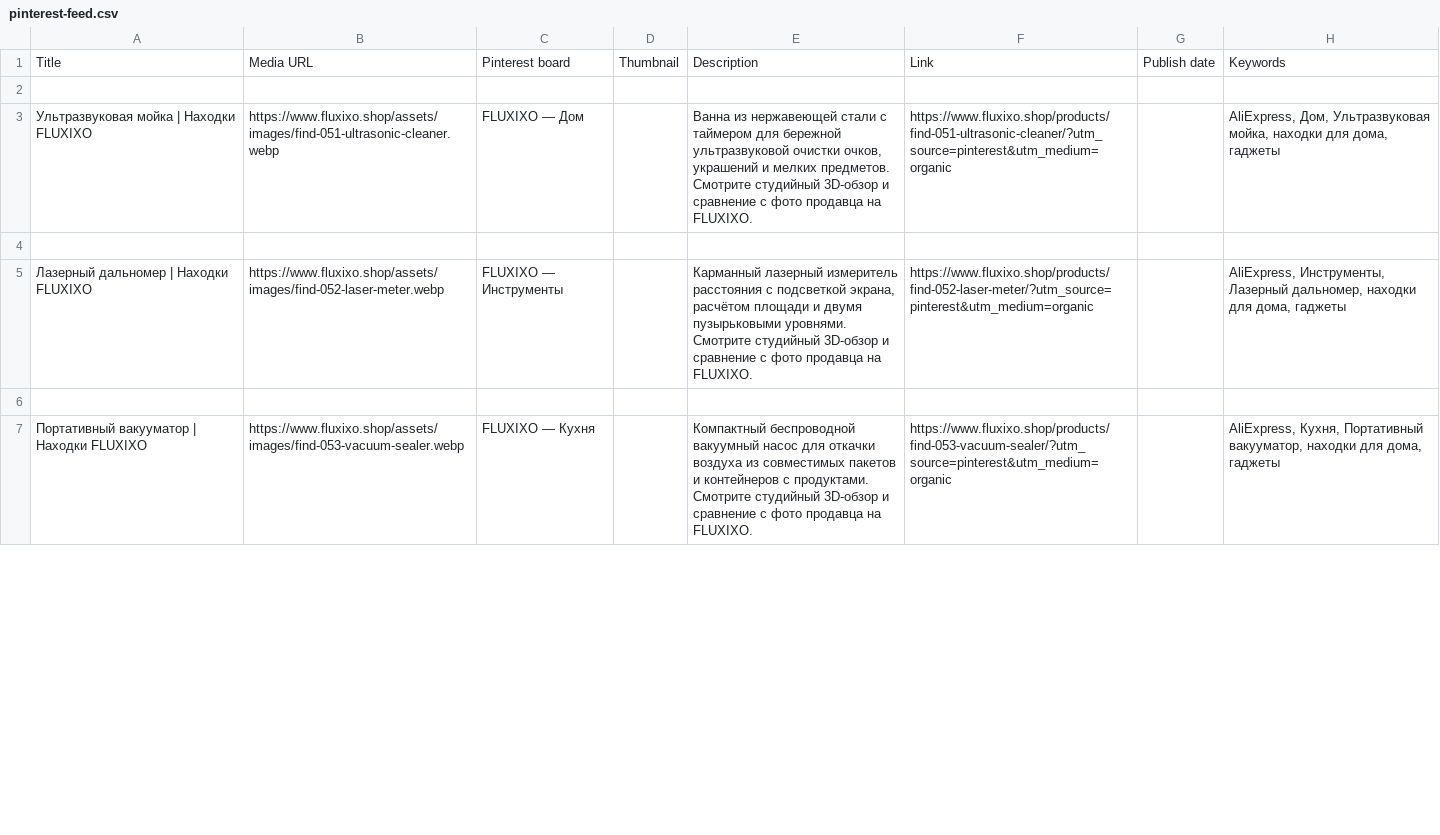
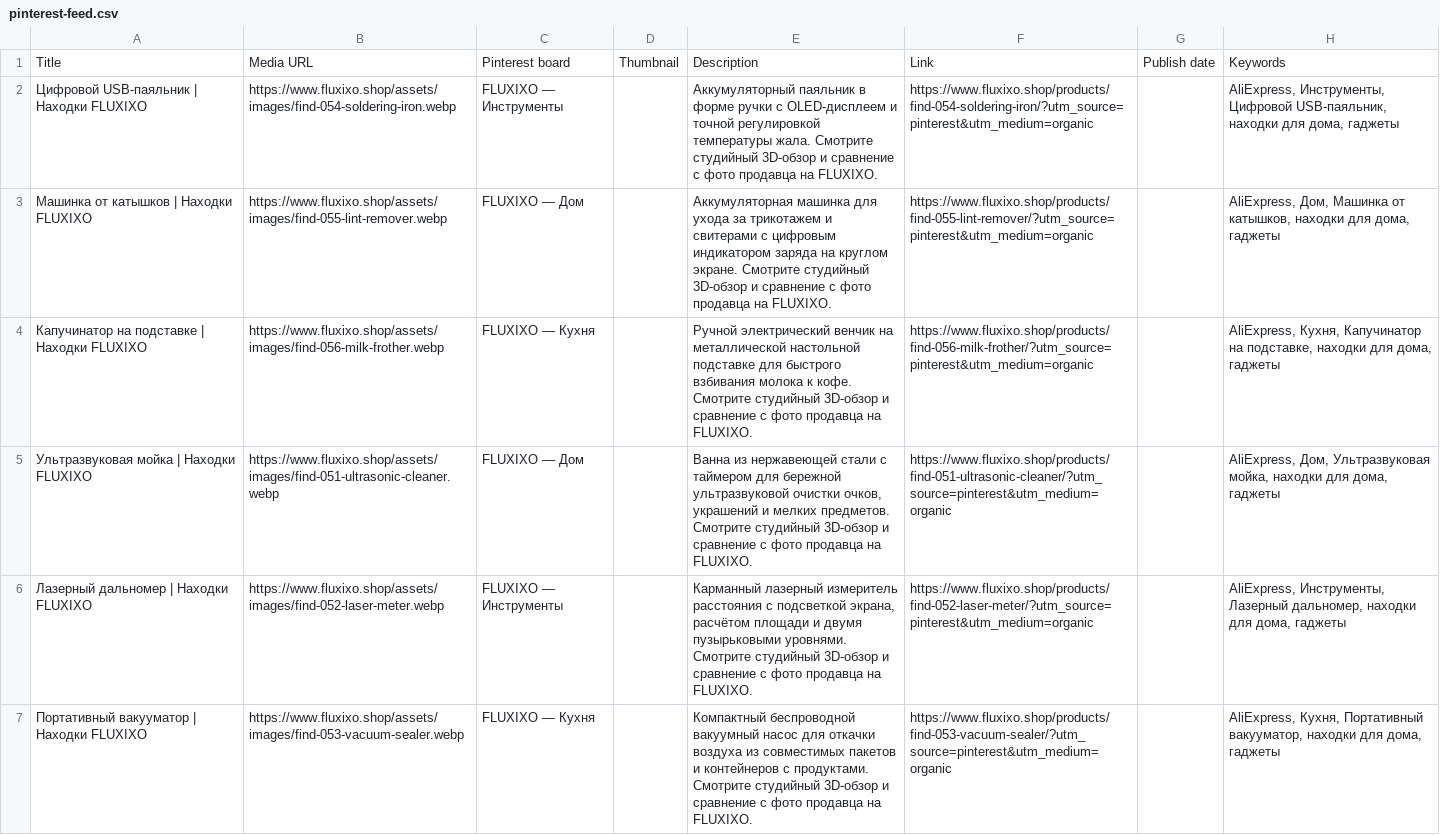
Before and after one commit to sayros2601-hub/aliradar-pro, a CSV file: fluxixo_site/dist/pinterest-feed.csv, drawn as a sheet; only a part is shown; removed rows and columns are numbered as before the commit, all else as after; the diff covers the shown part only; the diff names each change by its address in the sheet, - before the commit and + after, or states it on an @@ line.

```diff
--- a/fluxixo_site/dist/pinterest-feed.csv
+++ b/fluxixo_site/dist/pinterest-feed.csv
-row 2: (empty)
+row 2: Цифровой USB-паяльник | Находки FLUXIXO | https://www.fluxixo.shop/assets/images/find-054-soldering-iron.webp | FLUXIXO — Инструменты |  | Аккумуляторный паяльник в форме ручки с OLED-дисплеем и точной регулировкой температуры жала. Смотрите студийный 3D-обзор и сравнение с фото продавца на FLUXIXO. | https://www.fluxixo.shop/products/find-054-soldering-iron/?utm_source=pinterest&utm_medium=organic |  | AliExpress, Инструменты, Цифровой USB-паяльник, находки для дома, гаджеты
+row 3: Машинка от катышков | Находки FLUXIXO | https://www.fluxixo.shop/assets/images/find-055-lint-remover.webp | FLUXIXO — Дом |  | Аккумуляторная машинка для ухода за трикотажем и свитерами с цифровым индикатором заряда на круглом экране. Смотрите студийный 3D-обзор и сравнение с фото продавца на FLUXIXO. | https://www.fluxixo.shop/products/find-055-lint-remover/?utm_source=pinterest&utm_medium=organic |  | AliExpress, Дом, Машинка от катышков, находки для дома, гаджеты
+row 4: Капучинатор на подставке | Находки FLUXIXO | https://www.fluxixo.shop/assets/images/find-056-milk-frother.webp | FLUXIXO — Кухня |  | Ручной электрический венчик на металлической настольной подставке для быстрого взбивания молока к кофе. Смотрите студийный 3D-обзор и сравнение с фото продавца на FLUXIXO. | https://www.fluxixo.shop/products/find-056-milk-frother/?utm_source=pinterest&utm_medium=organic |  | AliExpress, Кухня, Капучинатор на подставке, находки для дома, гаджеты
-row 4: (empty)
-row 6: (empty)
```
Also changed, not shown: 75 removed rows elsewhere in this file, 54 other files.
